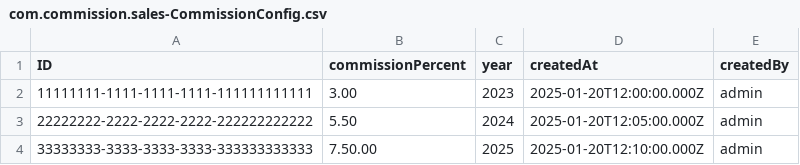
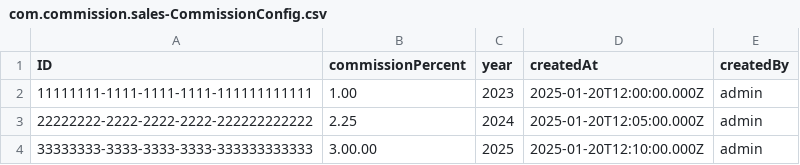
Before and after one commit to avinashvaidya09/sales-commission, a CSV file: db/data/com.commission.sales-CommissionConfig.csv, drawn as a sheet.

Commit message:
Fixed data and i18n properties

```diff
--- a/db/data/com.commission.sales-CommissionConfig.csv
+++ b/db/data/com.commission.sales-CommissionConfig.csv
@@ -1,4 +1,4 @@
 ID,commissionPercent,year,createdAt,createdBy
-11111111-1111-1111-1111-111111111111,3.00,2023,2025-01-20T12:00:00.000Z,admin
-22222222-2222-2222-2222-222222222222,5.50,2024,2025-01-20T12:05:00.000Z,admin
-33333333-3333-3333-3333-333333333333,7.50.00,2025,2025-01-20T12:10:00.000Z,admin
+11111111-1111-1111-1111-111111111111,1.00,2023,2025-01-20T12:00:00.000Z,admin
+22222222-2222-2222-2222-222222222222,2.25,2024,2025-01-20T12:05:00.000Z,admin
+33333333-3333-3333-3333-333333333333,3.00.00,2025,2025-01-20T12:10:00.000Z,admin
```
Also changed, not shown: 1 other file.
